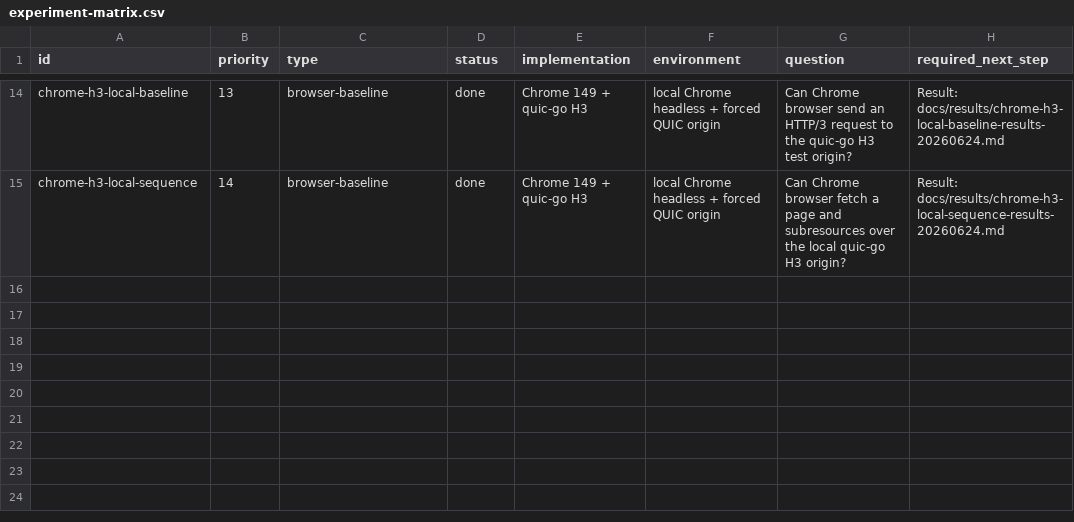
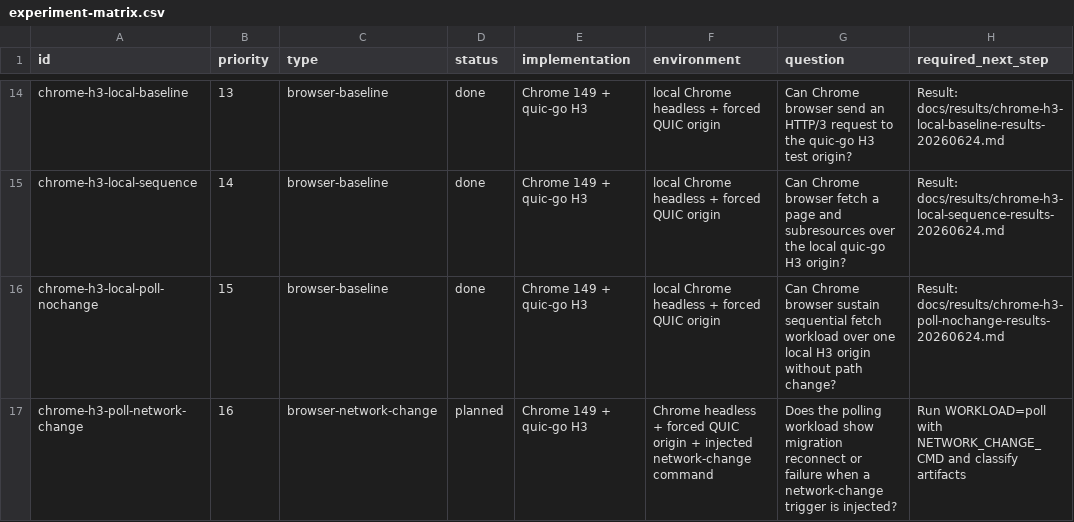
Before and after one commit to manNomi/quic-connect-migration, a CSV file: harness/manifests/experiment-matrix.csv, drawn as a sheet; only a part is shown, gaps mark what is left out.

```diff
--- a/harness/manifests/experiment-matrix.csv
+++ b/harness/manifests/experiment-matrix.csv
@@ -15 +15,3 @@ chrome-h3-local-baseline,13,browser-baseline,done,Chrome 149 + quic-go H3,local
 chrome-h3-local-sequence,14,browser-baseline,done,Chrome 149 + quic-go H3,local Chrome headless + forced QUIC origin,Can Chrome browser fetch a page and subresources over the local quic-go H3 origin?,Result: docs/results/chrome-h3-local-sequence-results-20260624.md
+chrome-h3-local-poll-nochange,15,browser-baseline,done,Chrome 149 + quic-go H3,local Chrome headless + forced QUIC origin,Can Chrome browser sustain sequential fetch workload over one local H3 origin without path change?,Result: docs/results/chrome-h3-poll-nochange-results-20260624.md
+chrome-h3-poll-network-change,16,browser-network-change,planned,Chrome 149 + quic-go H3,Chrome headless + forced QUIC origin + injected network-change command,Does the polling workload show migration reconnect or failure when a network-change trigger is injected?,Run WORKLOAD=poll with NETWORK_CHANGE_CMD and classify artifacts
```
Also changed, not shown: data/experiment-results.csv, 9 other files.
